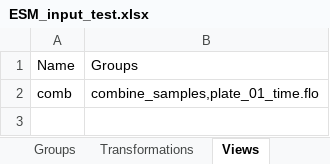
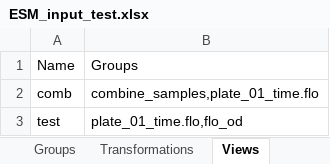
Before and after one commit to eebio/esm, an Excel workbook: ESM_input_test.xlsx, sheet Views, drawn as a sheet; values as stored, in another font and other column widths than the file's, no borders; the diff names each change by its address in the sheet, - before the commit and + after, or states it on an @@ line.

```diff
--- a/ESM_input_test.xlsx (sheet Views)
+++ b/ESM_input_test.xlsx (sheet Views)
+row 3: test | plate_01_time.flo,flo_od
```
Also changed, not shown: sheet Transformations, 4 other files.
